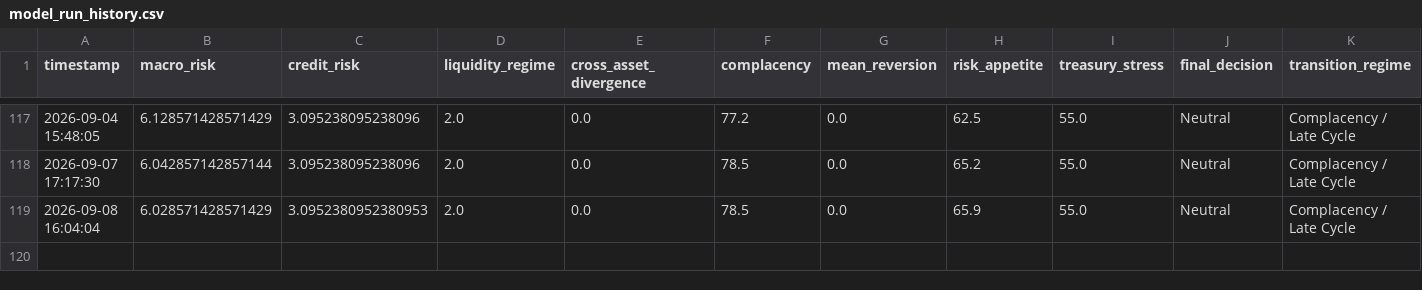
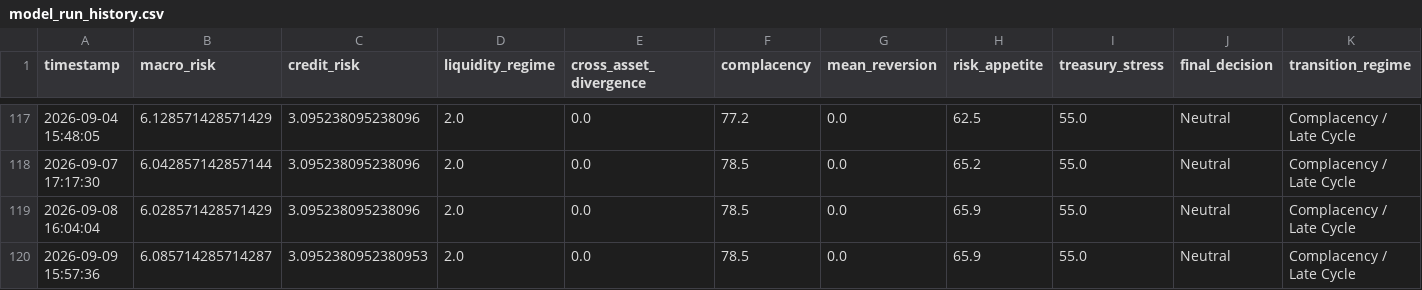
Before and after one commit to AaronMAlbright/credit-risk-dashboard, a CSV file: history/model_run_history.csv, drawn as a sheet; only a part is shown, gaps mark what is left out; rows hold the shown columns only; the diff names each change by its address in the sheet, - before the commit and + after, or states it on an @@ line.

```diff
--- a/history/model_run_history.csv
+++ b/history/model_run_history.csv
-C119 (credit_risk): 3.0952380952380953
+C119 (credit_risk): 3.095238095238096
+row 120: 2026-09-09 15:57:36 | 6.085714285714287 | 3.0952380952380953 | 2.0 | 0.0 | 78.5 | 0.0 | 65.9 | 55.0 | Neutral | Complacency / Late Cycle
```
Also changed, not shown: history/credit_compensation_scorecard_history.csv.
